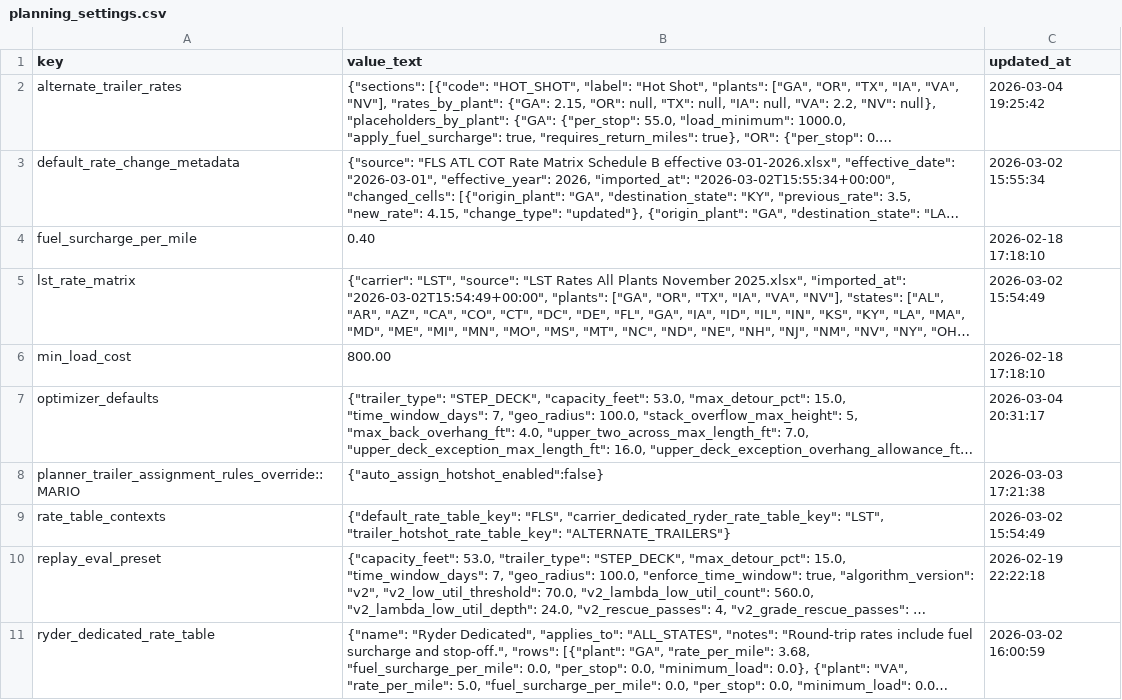
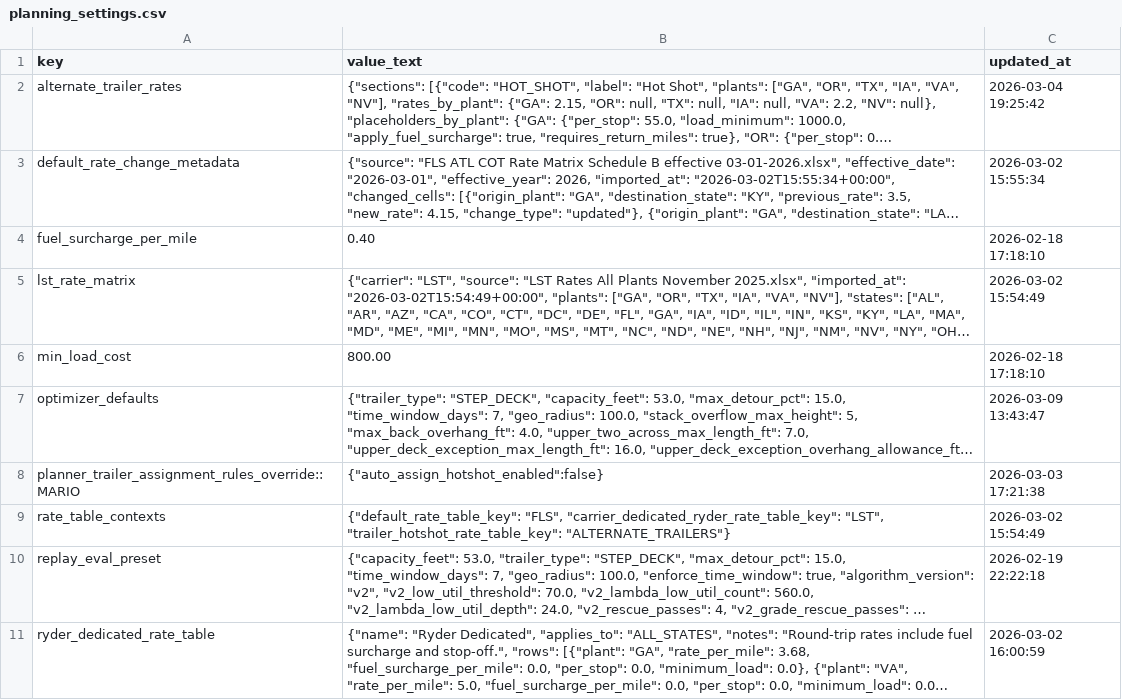
Before and after one commit to gidabrams23/COT_Freight_Optimization_Tool, a CSV file: data/seed/planning_settings.csv, drawn as a sheet; only a part is shown; long unchanged cells end in …; the diff names each change by its address in the sheet, - before the commit and + after, or states it on an @@ line.

```diff
--- a/data/seed/planning_settings.csv
+++ b/data/seed/planning_settings.csv
-C7 (updated_at): 2026-03-04 20:31:17
+C7 (updated_at): 2026-03-09 13:43:47
```
Also changed, not shown: data/seed/access_profiles.csv, data/seed/optimizer_settings.csv, 9 other files.
